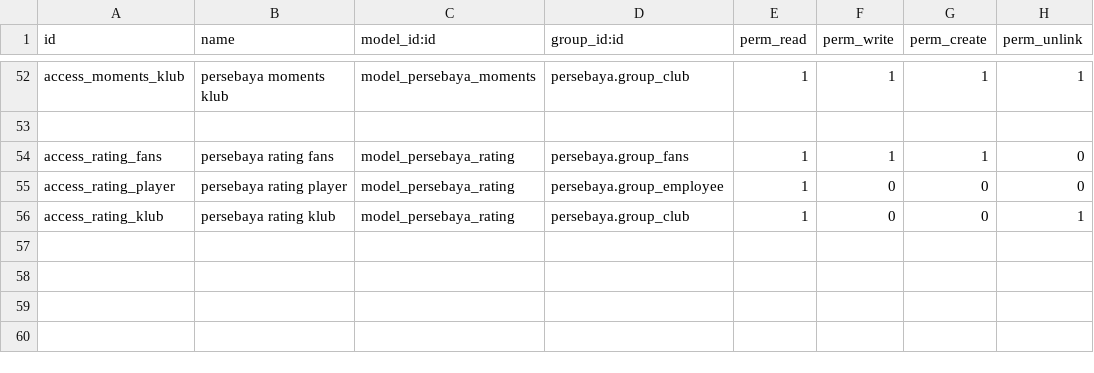
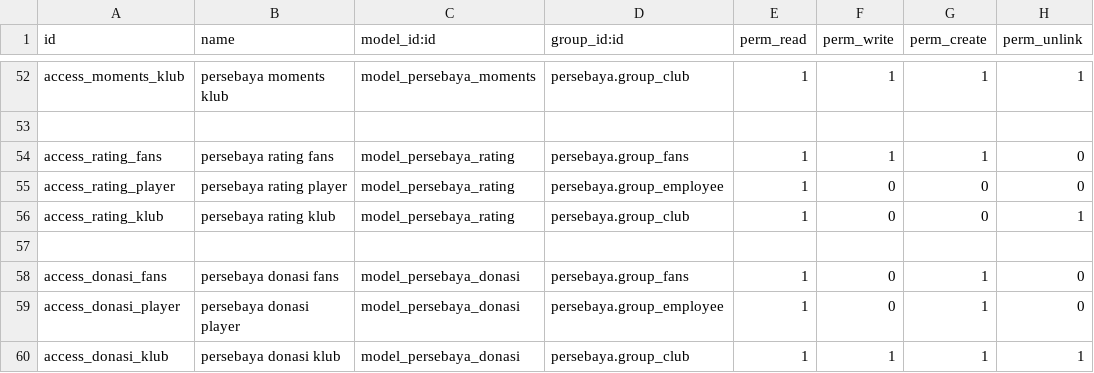
Before and after one commit to rpbimantara/liga, a CSV file: security/ir.model.access.csv, drawn as a sheet; only a part is shown, gaps mark what is left out.

Commit message:
[ADD] update donasi

```diff
--- a/security/ir.model.access.csv
+++ b/security/ir.model.access.csv
@@ -56 +56,5 @@ access_rating_player,persebaya rating player,model_persebaya_rating,persebaya.gr
 access_rating_klub,persebaya rating klub,model_persebaya_rating,persebaya.group_club,1,0,0,1
+
+access_donasi_fans,persebaya donasi fans,model_persebaya_donasi,persebaya.group_fans,1,0,1,0
+access_donasi_player,persebaya donasi player,model_persebaya_donasi,persebaya.group_employee,1,0,1,0
+access_donasi_klub,persebaya donasi klub,model_persebaya_donasi,persebaya.group_club,1,1,1,1
```
Also changed, not shown: 3 other files.
